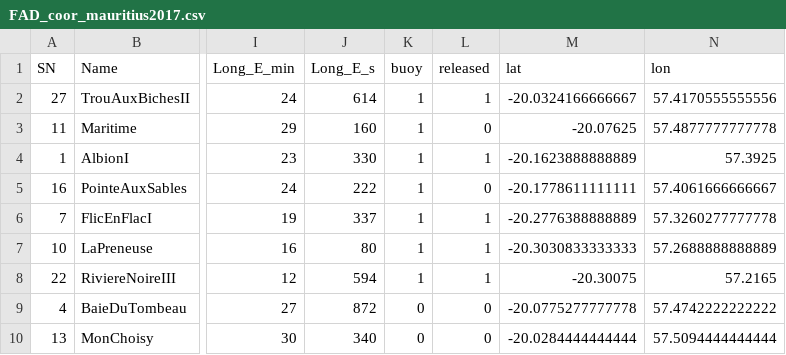
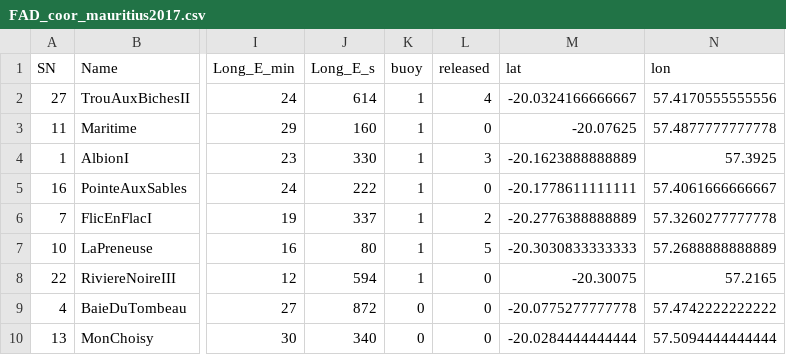
Before and after one commit to adupaix/FAT_albaCoRaW, a CSV file: files/FAD_coor_mauritius2017.csv, drawn as a sheet; only a part is shown, gaps mark what is left out; the diff names each change by its address in the sheet, - before the commit and + after, or states it on an @@ line.

```diff
--- a/files/FAD_coor_mauritius2017.csv
+++ b/files/FAD_coor_mauritius2017.csv
-L2 (released): 1
+L2 (released): 4
-L4 (released): 1
+L4 (released): 3
-L6 (released): 1
+L6 (released): 2
-L7 (released): 1
+L7 (released): 5
-L8 (released): 1
+L8 (released): 0
```
Also changed, not shown: files/FAD_coor_hawaii2005.csv.
